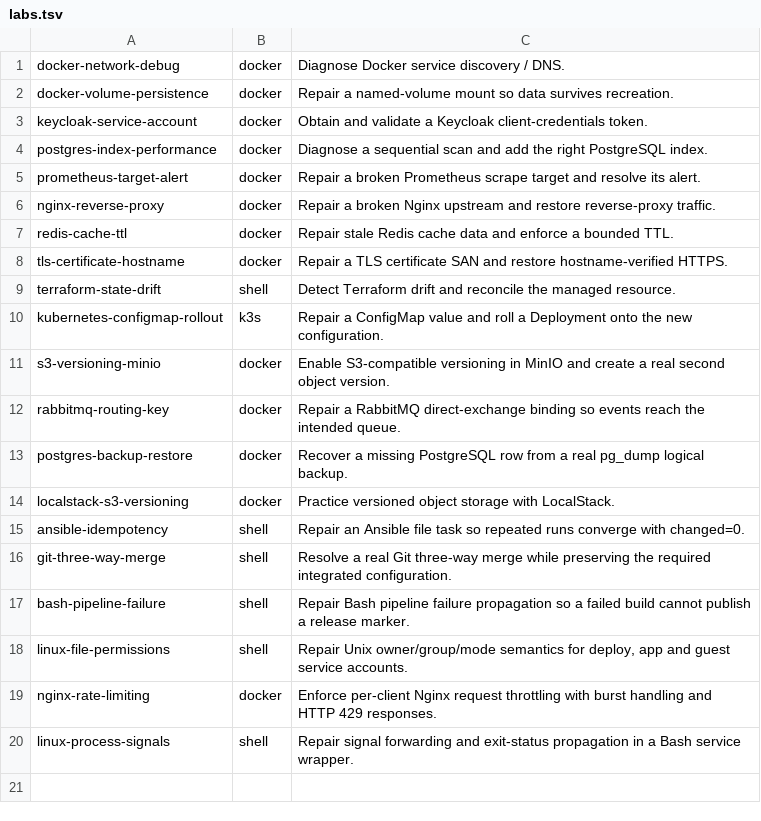
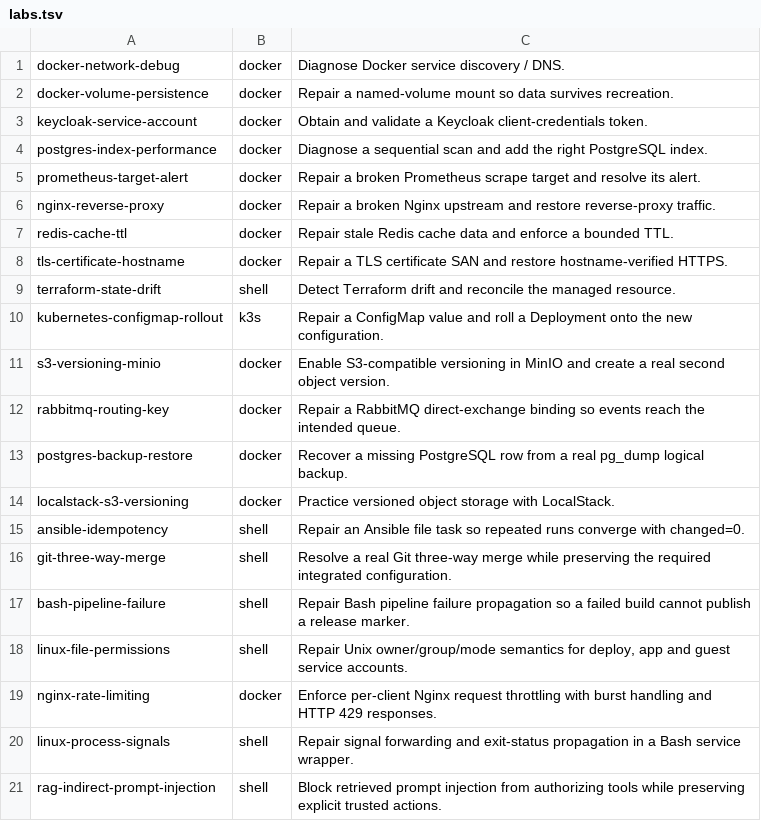
Before and after one commit to Marvy936/Knowledge-Hub, a TSV file: labs/interactive/runtime/labs.tsv, drawn as a sheet; the diff names each change by its address in the sheet, - before the commit and + after, or states it on an @@ line.

Commit message:
feat: add RAG injection shell profile

```diff
--- a/labs/interactive/runtime/labs.tsv
+++ b/labs/interactive/runtime/labs.tsv
+row 21: rag-indirect-prompt-injection | shell | Block retrieved prompt injection from authorizing tools while preserving explicit trusted actions.
```
